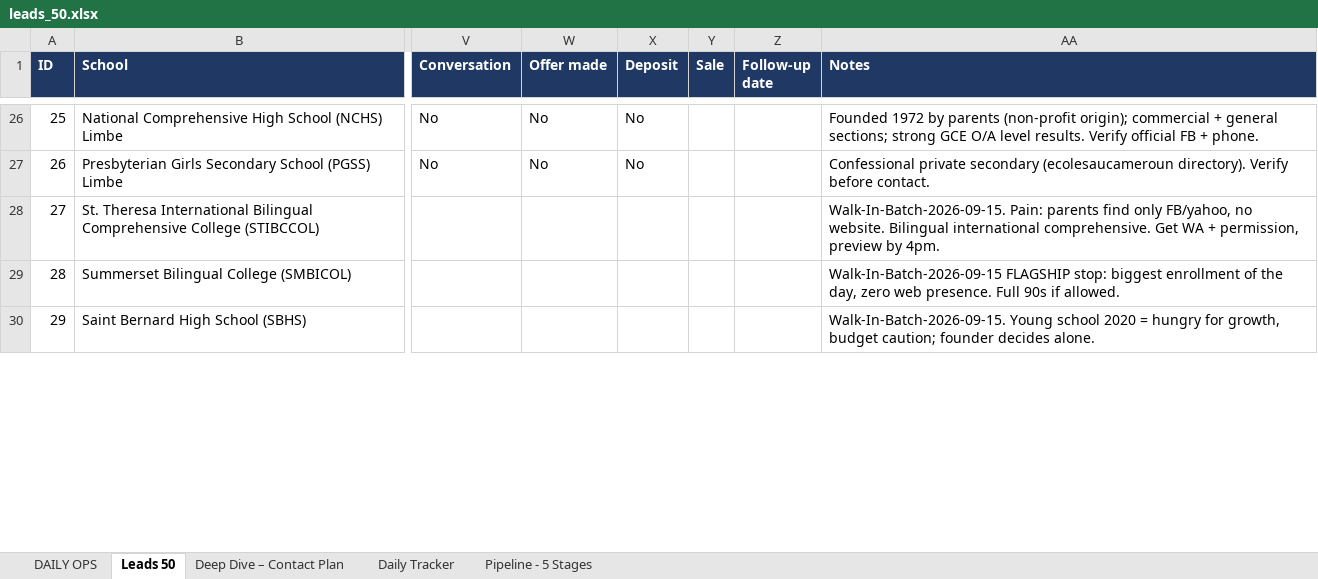
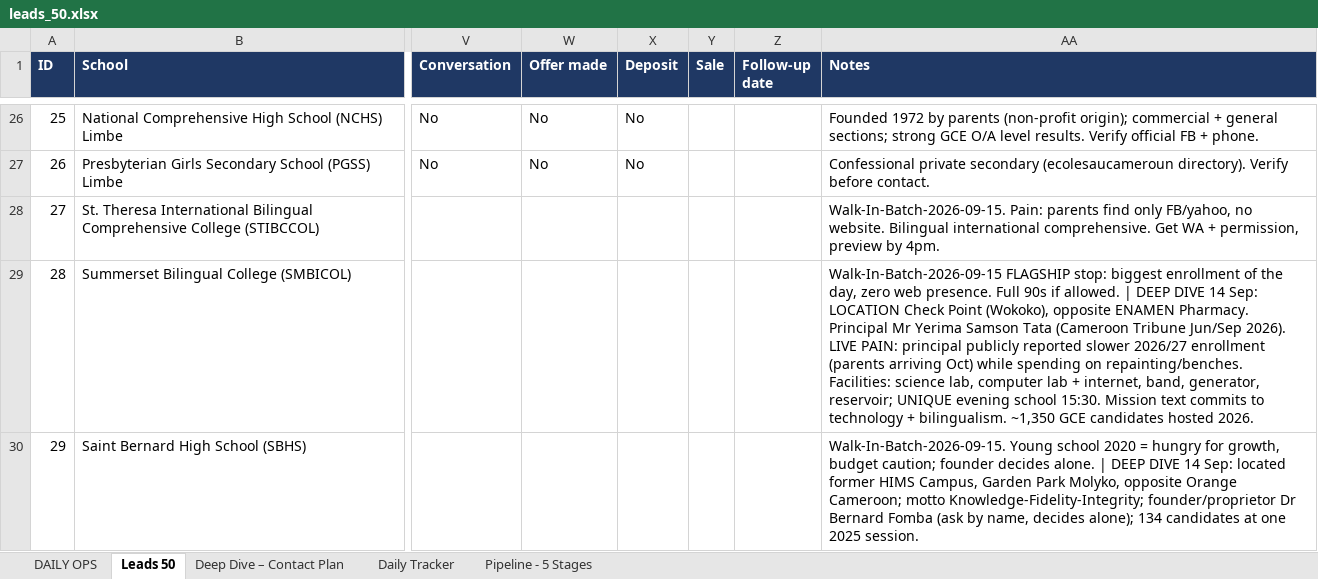
Before and after one commit to AKWOKING/AMK, an Excel workbook: leads/leads_50.xlsx, sheet Leads 50, drawn as a sheet; only a part is shown, gaps mark what is left out; values as stored, in another font and other column widths than the file's, no borders; the diff covers the shown part only; the diff names each change by its address in the sheet, - before the commit and + after, or states it on an @@ line.

Commit message:
Ten individual walk-in deep dives; number attribution; bilingual EN|FR cards; two route changes
- sales/Walk-In-Deep-Dives-2026-09-15.md: verified facts, contacts-with-attribution, hooks, gate plans + sources for all 10 stops
- WhatsApp numbers attributed: Baptist 679 = school FB-page line; PCSS 652 = official network listing; 675 = teacher Kinang (champion); none assumed principal - directed 08:30 messages added
- route: Inter Comprehensive DISQUALIFIED (public ownership lawsuit, no signatory) -> Bishop Jules Peters Memorial College, Bokwaongo (Catholic diocesan, bishop proprietor)
- Baird Memorial reclassified conditional: self-built bairdmemorial.com exists with typos/unreachable - phone check tonight decides full pitch vs light card
- Summerset upgraded to flagship: Principal Yerima Samson Tata named, opposite ENAMEN Pharmacy landmark, publicly slower 2026 enrollment, evening school + computer lab
- cards rebuilt fully bilingual (8 per A4, bilingual WA QR deep link)
- CRM: IDs 34-35 added, rows 18/20/28/29/30/31/32 enriched (35 leads total); live Vercel links registered for OraCare v3 + Sasse; hosting README updated to per-project model

Co-authored-by: arena-agent <297053741+arena-agent@users.noreply.github.com>

```diff
--- a/leads/leads_50.xlsx (sheet Leads 50)
+++ b/leads/leads_50.xlsx (sheet Leads 50)
-AA29 (Notes): …if allowed.
+AA29 (Notes): …if allowed. | DEEP DIVE 14 Sep: LOCATION Check Point (Wokoko), opposite ENAMEN Pharmacy. Principal Mr Yerima Samson Tata (Cameroon Tribune Jun/Sep 2026). LIVE PAIN: principal publicly reported slower 2026/27 enrollment (parents arriving Oct) while spending on repainting/benches. Facilities: science lab, computer lab + internet, band, generator, reservoir; UNIQUE evening school 15:30. Mission text commits to technology + bilingualism. ~1,350 GCE candidates hosted 2026.
-AA30 (Notes): …decides alone.
+AA30 (Notes): …decides alone. | DEEP DIVE 14 Sep: located former HIMS Campus, Garden Park Molyko, opposite Orange Cameroon; motto Knowledge-Fidelity-Integrity; founder/proprietor Dr Bernard Fomba (ask by name, decides alone); 134 candidates at one 2025 session.
```
Also changed, not shown: 2 added rows and 12 edited cells elsewhere in this sheet, sheet Pipeline - 5 Stages, 9 other files.
